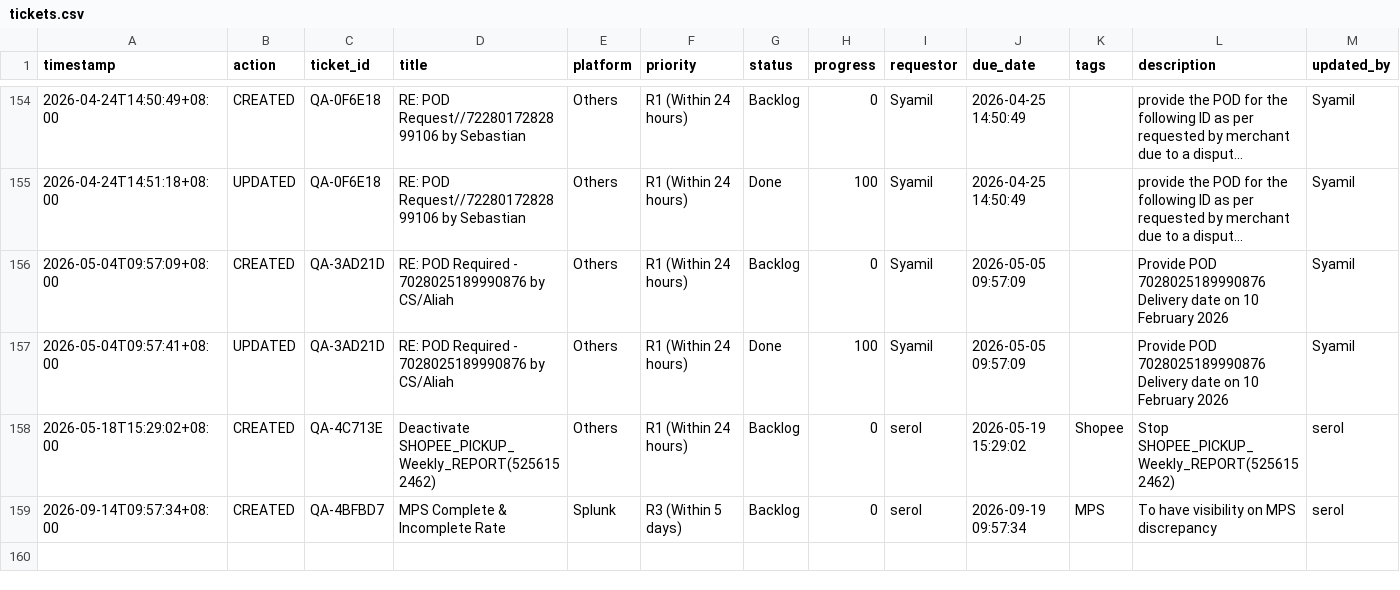
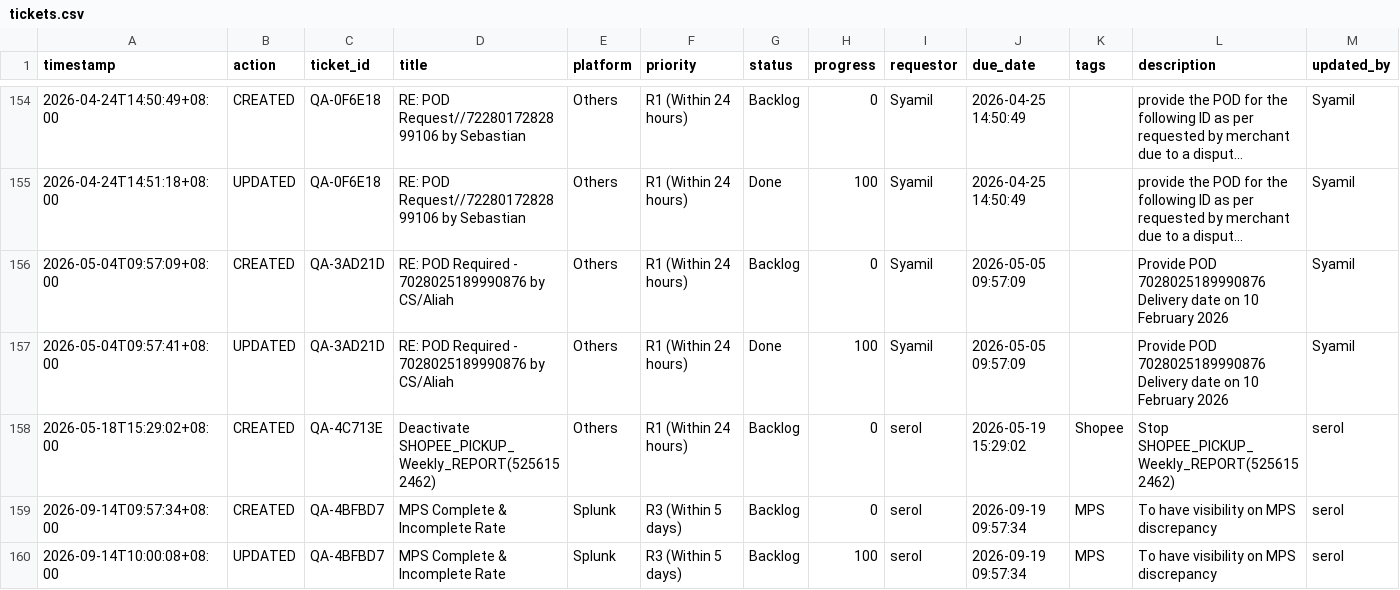
Before and after one commit to serol13/MY_opsX, a CSV file: tickets.csv, drawn as a sheet; only a part is shown, gaps mark what is left out; long unchanged cells end in …; rows hold the shown columns only; the diff names each change by its address in the sheet, - before the commit and + after, or states it on an @@ line.

Commit message:
[UPDATED] QA-4BFBD7 by serol — 2026-09-14T10:00

```diff
--- a/tickets.csv
+++ b/tickets.csv
+row 160: 2026-09-14T10:00:08+08:00 | UPDATED | QA-4BFBD7 | MPS Complete & Incomplete Rate | Splunk | R3 (Within 5 days) | Backlog | 100 | serol | 2026-09-19 09:57:34 | MPS | To have visibility on MPS discrepancy | serol
```
